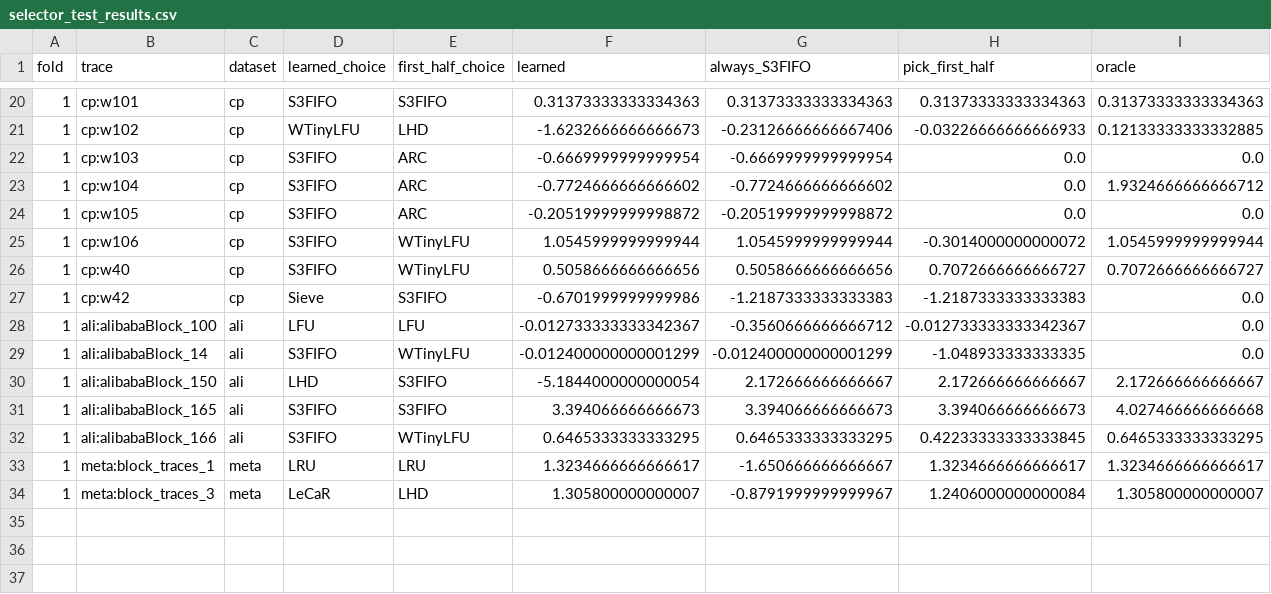
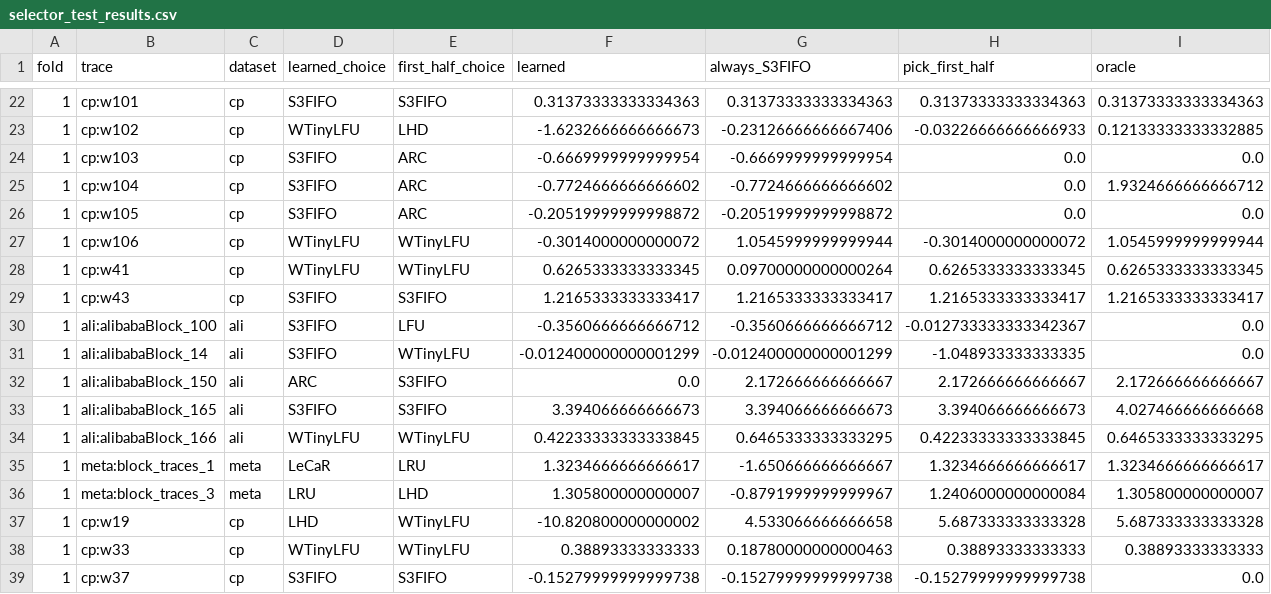
Before and after one commit to vanshikasingla26/cache-controller-598, a CSV file: results/real/selector_test_results.csv, drawn as a sheet; only a part is shown, gaps mark what is left out; the diff covers the shown part only.

```diff
--- a/results/real/selector_test_results.csv
+++ b/results/real/selector_test_results.csv
@@ -24,11 +26,14 @@ fold,trace,dataset,learned_choice,first_half_choice,learned,always_S3FIFO,pick_f
 1,cp:w105,cp,S3FIFO,ARC,-0.20519999999998872,-0.20519999999998872,0.0,0.0
-1,cp:w106,cp,S3FIFO,WTinyLFU,1.0545999999999944,1.0545999999999944,-0.3014000000000072,1.0545999999999944
-1,cp:w40,cp,S3FIFO,WTinyLFU,0.5058666666666656,0.5058666666666656,0.7072666666666727,0.7072666666666727
-1,cp:w42,cp,Sieve,S3FIFO,-0.6701999999999986,-1.2187333333333383,-1.2187333333333383,0.0
-1,ali:alibabaBlock_100,ali,LFU,LFU,-0.012733333333342367,-0.3560666666666712,-0.012733333333342367,0.0
+1,cp:w106,cp,WTinyLFU,WTinyLFU,-0.3014000000000072,1.0545999999999944,-0.3014000000000072,1.0545999999999944
+1,cp:w41,cp,WTinyLFU,WTinyLFU,0.6265333333333345,0.09700000000000264,0.6265333333333345,0.6265333333333345
+1,cp:w43,cp,S3FIFO,S3FIFO,1.2165333333333417,1.2165333333333417,1.2165333333333417,1.2165333333333417
+1,ali:alibabaBlock_100,ali,S3FIFO,LFU,-0.3560666666666712,-0.3560666666666712,-0.012733333333342367,0.0
 1,ali:alibabaBlock_14,ali,S3FIFO,WTinyLFU,-0.012400000000001299,-0.012400000000001299,-1.048933333333335,0.0
-1,ali:alibabaBlock_150,ali,LHD,S3FIFO,-5.1844000000000054,2.172666666666667,2.172666666666667,2.172666666666667
+1,ali:alibabaBlock_150,ali,ARC,S3FIFO,0.0,2.172666666666667,2.172666666666667,2.172666666666667
 1,ali:alibabaBlock_165,ali,S3FIFO,S3FIFO,3.394066666666673,3.394066666666673,3.394066666666673,4.027466666666668
-1,ali:alibabaBlock_166,ali,S3FIFO,WTinyLFU,0.6465333333333295,0.6465333333333295,0.42233333333333845,0.6465333333333295
-1,meta:block_traces_1,meta,LRU,LRU,1.3234666666666617,-1.650666666666667,1.3234666666666617,1.3234666666666617
-1,meta:block_traces_3,meta,LeCaR,LHD,1.305800000000007,-0.8791999999999967,1.2406000000000084,1.305800000000007
+1,ali:alibabaBlock_166,ali,WTinyLFU,WTinyLFU,0.42233333333333845,0.6465333333333295,0.42233333333333845,0.6465333333333295
+1,meta:block_traces_1,meta,LeCaR,LRU,1.3234666666666617,-1.650666666666667,1.3234666666666617,1.3234666666666617
+1,meta:block_traces_3,meta,LRU,LHD,1.305800000000007,-0.8791999999999967,1.2406000000000084,1.305800000000007
+1,cp:w19,cp,LHD,WTinyLFU,-10.820800000000002,4.533066666666658,5.687333333333328,5.687333333333328
+1,cp:w33,cp,WTinyLFU,WTinyLFU,0.38893333333333,0.18780000000000463,0.38893333333333,0.38893333333333
+1,cp:w37,cp,S3FIFO,S3FIFO,-0.15279999999999738,-0.15279999999999738,-0.15279999999999738,0.0
```
Also changed, not shown: 3 added rows, 1 removed row and 20 edited cells elsewhere in this file, results/real/policy_halves_bytes_raw.csv, results/real/policy_halves_raw.csv, 19 other files.
